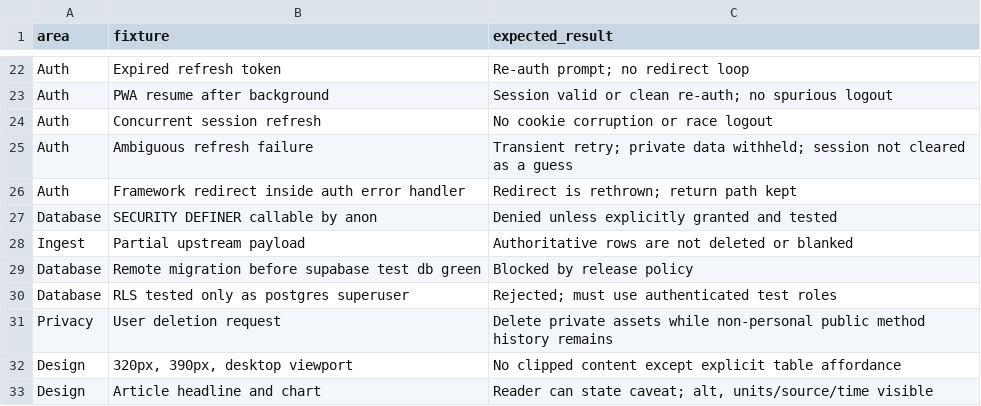
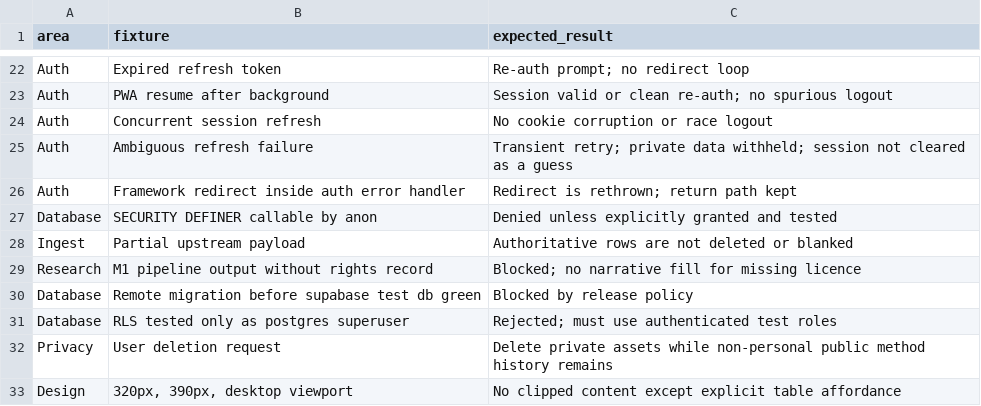
Before and after one commit to samjkitchin-debug/aqil, a CSV file: docs/10_ACCEPTANCE_TEST_MATRIX.csv, drawn as a sheet; only a part is shown, gaps mark what is left out; the shorter side is filled out with more unchanged rows.

```diff
--- a/docs/10_ACCEPTANCE_TEST_MATRIX.csv
+++ b/docs/10_ACCEPTANCE_TEST_MATRIX.csv
@@ -28,2 +28,3 @@ Database,SECURITY DEFINER callable by anon,Denied unless explicitly granted and
 Ingest,Partial upstream payload,Authoritative rows are not deleted or blanked
+Research,M1 pipeline output without rights record,Blocked; no narrative fill for missing licence
 Database,Remote migration before supabase test db green,Blocked by release policy
```
Also changed, not shown: docs/07_BUILD_BACKLOG.csv, 12 other files.
